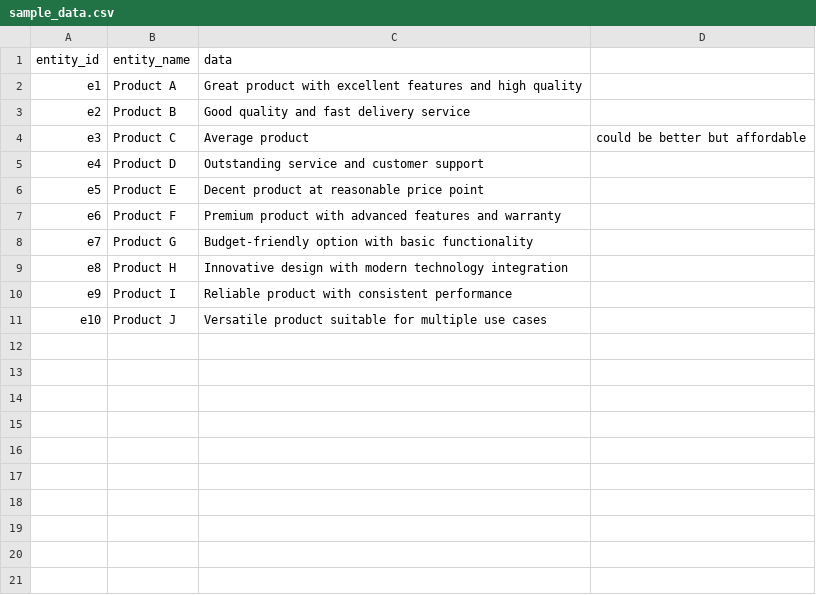
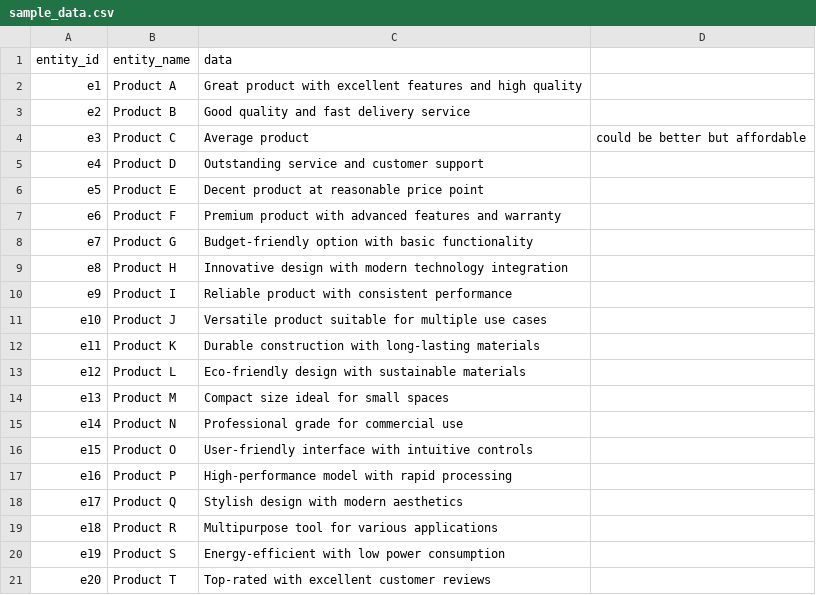
Before and after one commit to sohrabnamazinia/Top-K_Personalized_Reommendation_Package_Queries, a CSV file: data/sample_data.csv, drawn as a sheet; the diff names each change by its address in the sheet, - before the commit and + after, or states it on an @@ line.

```diff
--- a/data/sample_data.csv
+++ b/data/sample_data.csv
+row 12: e11 | Product K | Durable construction with long-lasting materials
+row 13: e12 | Product L | Eco-friendly design with sustainable materials
+row 14: e13 | Product M | Compact size ideal for small spaces
+row 15: e14 | Product N | Professional grade for commercial use
+row 16: e15 | Product O | User-friendly interface with intuitive controls
+row 17: e16 | Product P | High-performance model with rapid processing
+row 18: e17 | Product Q | Stylish design with modern aesthetics
+row 19: e18 | Product R | Multipurpose tool for various applications
+row 20: e19 | Product S | Energy-efficient with low power consumption
+row 21: e20 | Product T | Top-rated with excellent customer reviews
```
Also changed, not shown: 9 other files.
